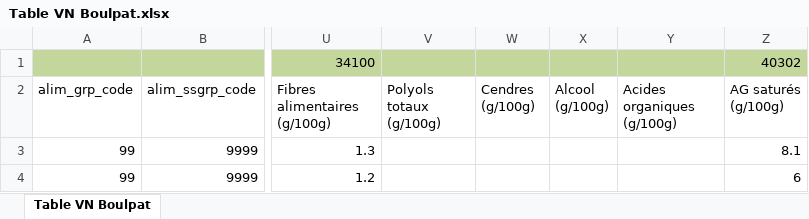
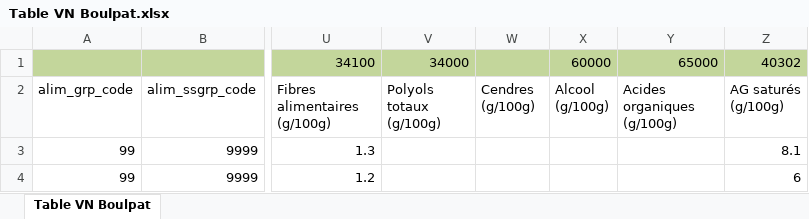
Before and after one commit to FMBee/ciqual2_api, an Excel workbook: Table VN Boulpat.xlsx, sheet Table VN Boulpat, drawn as a sheet; only a part is shown, gaps mark what is left out; values as stored, in another font and other column widths than the file's, no borders; the diff names each change by its address in the sheet, - before the commit and + after, or states it on an @@ line.

Commit message:
boucle Energie de ciqual_import, tests pour validation

```diff
--- a/Table VN Boulpat.xlsx (sheet Table VN Boulpat)
+++ b/Table VN Boulpat.xlsx (sheet Table VN Boulpat)
-V1 (Polyols totaux (g/100g)): (empty)
+V1 (Polyols totaux (g/100g)): 34000
-X1 (Alcool (g/100g)): (empty)
+X1 (Alcool (g/100g)): 60000
-Y1 (Acides organiques (g/100g)): (empty)
+Y1 (Acides organiques (g/100g)): 65000
```
Also changed, not shown: 2 other files.
